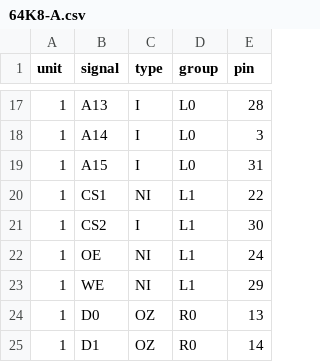
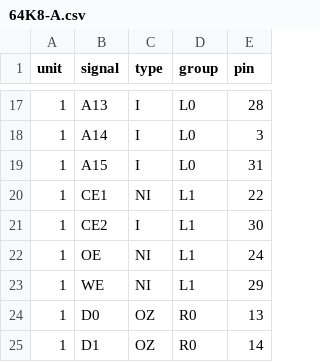
Before and after one commit to ikle/pdp11, a CSV file: db/pinout/SRAM/64K8-A.csv, drawn as a sheet; only a part is shown, gaps mark what is left out.

Commit message:
db/pinout/SRAM/64K8-A: rename CS to CE

```diff
--- a/db/pinout/SRAM/64K8-A.csv
+++ b/db/pinout/SRAM/64K8-A.csv
@@ -19,4 +19,4 @@ unit,signal,type,group,pin
 1,A15,I,L0,31
-1,CS1,NI,L1,22
-1,CS2,I,L1,30
+1,CE1,NI,L1,22
+1,CE2,I,L1,30
 1,OE,NI,L1,24
```
